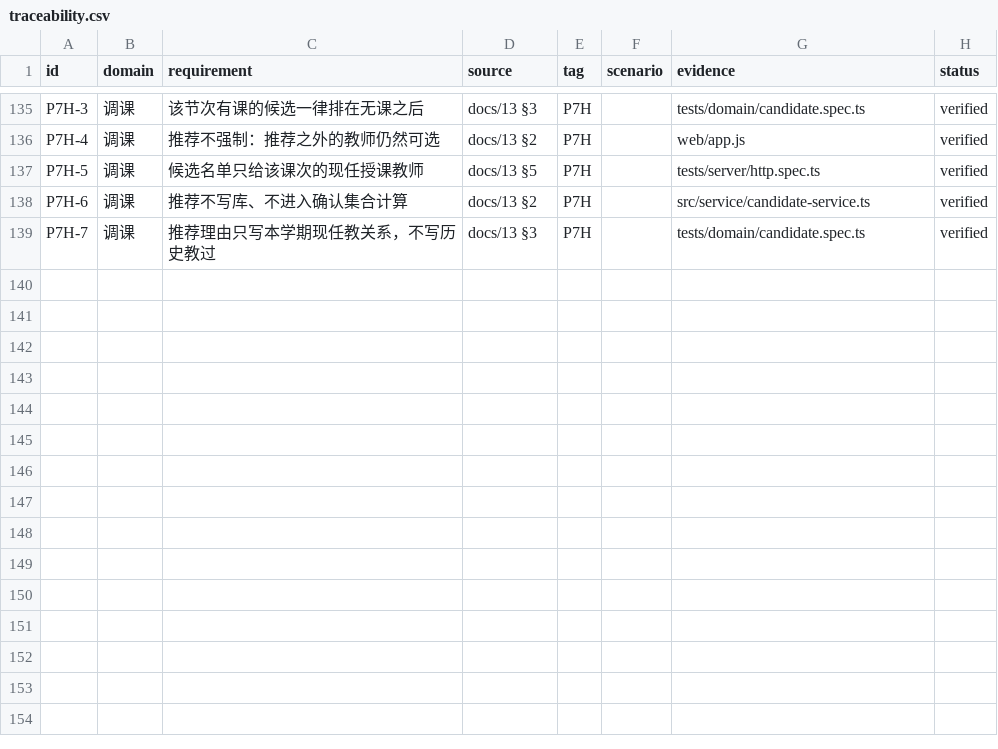
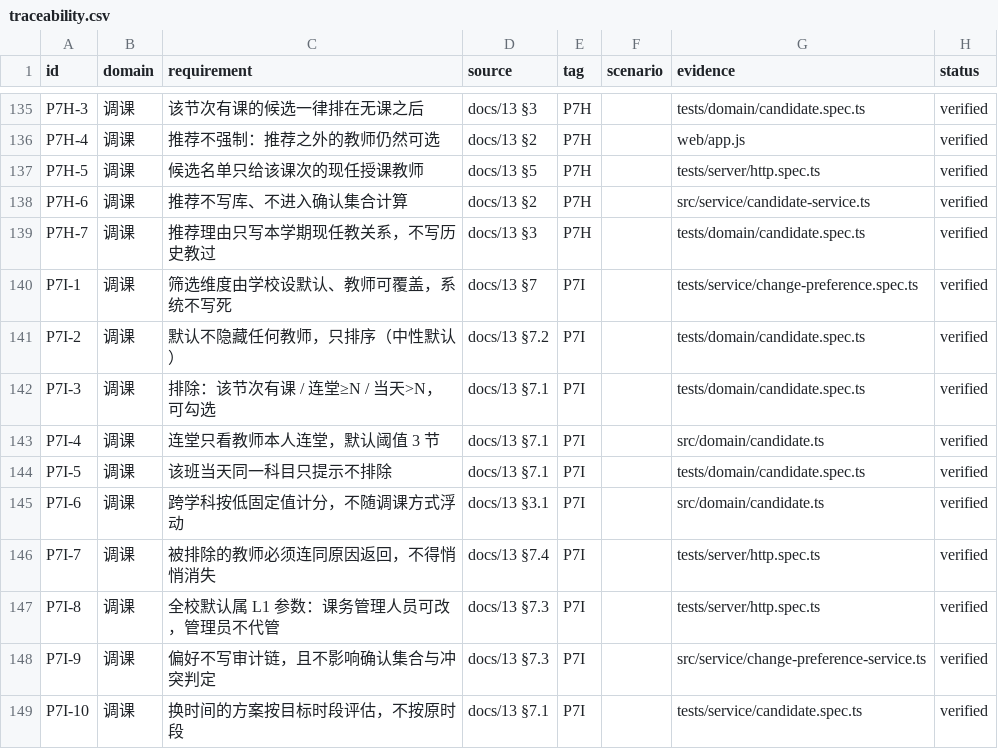
Before and after one commit to sulengyin/course_adjustment_system, a CSV file: docs/traceability.csv, drawn as a sheet; only a part is shown, gaps mark what is left out.

Commit message:
候选筛选改为可配置：学校设默认、教师可覆盖；跨学科低固定值、连堂≥3、班级同科只提示（P7I）

```diff
--- a/docs/traceability.csv
+++ b/docs/traceability.csv
@@ -139 +139,11 @@ P7H-6,调课,推荐不写库、不进入确认集合计算,docs/13 §2,P7H,,src/
 P7H-7,调课,推荐理由只写本学期现任教关系，不写历史教过,docs/13 §3,P7H,,tests/domain/candidate.spec.ts,verified
+P7I-1,调课,筛选维度由学校设默认、教师可覆盖，系统不写死,docs/13 §7,P7I,,tests/service/change-preference.spec.ts,verified
+P7I-2,调课,默认不隐藏任何教师，只排序（中性默认）,docs/13 §7.2,P7I,,tests/domain/candidate.spec.ts,verified
+P7I-3,调课,排除：该节次有课 / 连堂≥N / 当天>N，可勾选,docs/13 §7.1,P7I,,tests/domain/candidate.spec.ts,verified
+P7I-4,调课,连堂只看教师本人连堂，默认阈值 3 节,docs/13 §7.1,P7I,,src/domain/candidate.ts,verified
+P7I-5,调课,该班当天同一科目只提示不排除,docs/13 §7.1,P7I,,tests/domain/candidate.spec.ts,verified
+P7I-6,调课,跨学科按低固定值计分，不随调课方式浮动,docs/13 §3.1,P7I,,src/domain/candidate.ts,verified
+P7I-7,调课,被排除的教师必须连同原因返回，不得悄悄消失,docs/13 §7.4,P7I,,tests/server/http.spec.ts,verified
+P7I-8,调课,全校默认属 L1 参数：课务管理人员可改，管理员不代管,docs/13 §7.3,P7I,,tests/server/http.spec.ts,verified
+P7I-9,调课,偏好不写审计链，且不影响确认集合与冲突判定,docs/13 §7.3,P7I,,src/service/change-preference-service.ts,verified
+P7I-10,调课,换时间的方案按目标时段评估，不按原时段,docs/13 §7.1,P7I,,tests/service/candidate.spec.ts,verified
```
Also changed, not shown: 13 other files.
